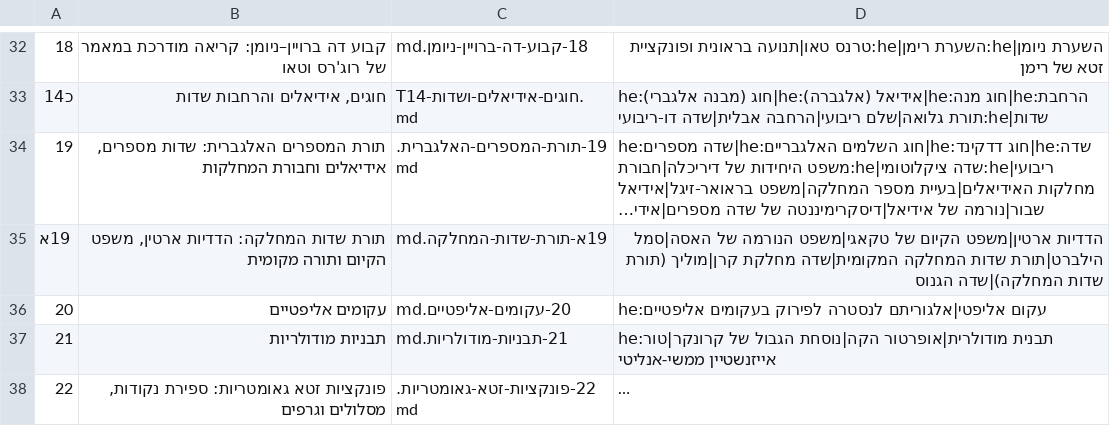
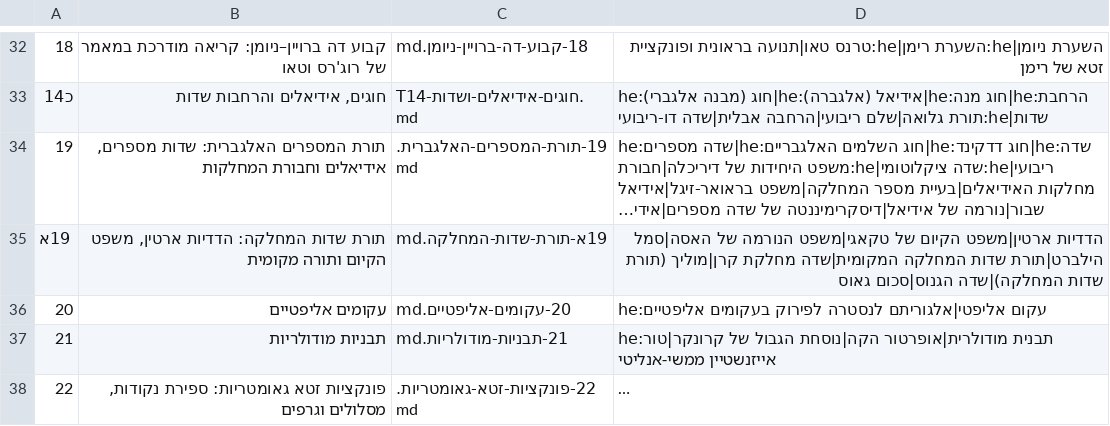
Before and after one commit to gershonavi/WIKI, a TSV file: course/units.tsv, drawn as a sheet; only a part is shown, gaps mark what is left out; long unchanged cells end in …; the diff names each change by its address in the sheet, - before the commit and + after, or states it on an @@ line.

```diff
--- a/course/units.tsv
+++ b/course/units.tsv
-D35: …שדות המחלקה)|שדה הגנוס
+D35: …שדות המחלקה)|שדה הגנוס|סכום גאוס
```
Also changed, not shown: sources.tsv, 21 other files.
